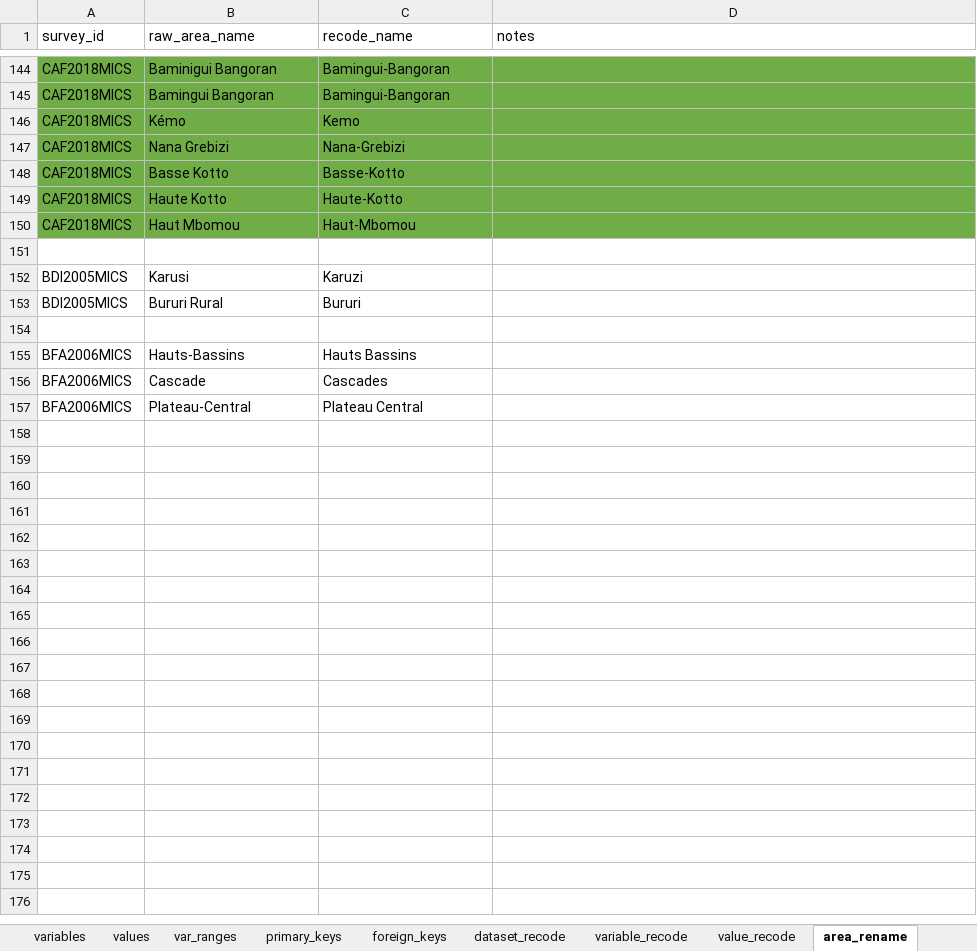
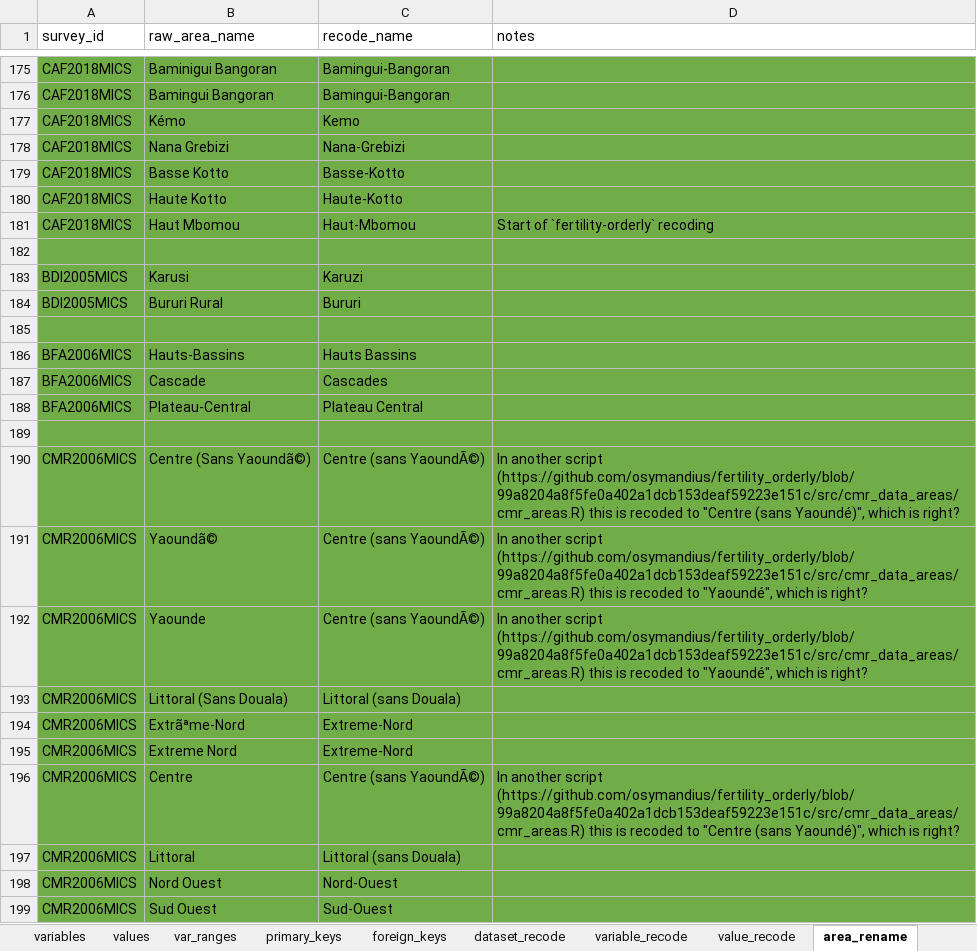
Before and after one commit to osymandius/survey.extraction, an Excel workbook: data/hivdata_survey_datasets.xlsx, sheet area_rename, drawn as a sheet; only a part is shown, gaps mark what is left out; values as stored, in another font and other column widths than the file's, no borders; addresses are those after the commit; the diff covers the shown part only; the diff names each change by its address in the sheet, - before the commit and + after, or states it on an @@ line.

Commit message:
More additions to hivdata_survey_datasets.xlsx

```diff
--- a/data/hivdata_survey_datasets.xlsx (sheet area_rename)
+++ b/data/hivdata_survey_datasets.xlsx (sheet area_rename)
-D181 (notes): (empty)
+D181 (notes): Start of `fertility-orderly` recoding
-A182:D188 fill: none
+A182:D188 fill: #70AD47
+row 189: (empty)
+row 190: CMR2006MICS | Centre (Sans Yaoundã©) | Centre (sans YaoundÃ©) | In another script (https://github.com/osymandius/fertility_orderly/blob/99a8204a8f5fe0a402a1dcb153deaf59223e151c/src/cmr_data_areas/cmr_areas.R) this is recoded to "Centre (sans Yaoundé)", which is right?
+row 191: CMR2006MICS | Yaoundã© | Centre (sans YaoundÃ©) | In another script (https://github.com/osymandius/fertility_orderly/blob/99a8204a8f5fe0a402a1dcb153deaf59223e151c/src/cmr_data_areas/cmr_areas.R) this is recoded to "Yaoundé", which is right?
+row 192: CMR2006MICS | Yaounde | Centre (sans YaoundÃ©) | In another script (https://github.com/osymandius/fertility_orderly/blob/99a8204a8f5fe0a402a1dcb153deaf59223e151c/src/cmr_data_areas/cmr_areas.R) this is recoded to "Yaoundé", which is right?
+row 193: CMR2006MICS | Littoral (Sans Douala) | Littoral (sans Douala)
+row 194: CMR2006MICS | Extrãªme-Nord | Extreme-Nord
+row 195: CMR2006MICS | Extreme Nord | Extreme-Nord
+row 196: CMR2006MICS | Centre | Centre (sans YaoundÃ©) | In another script (https://github.com/osymandius/fertility_orderly/blob/99a8204a8f5fe0a402a1dcb153deaf59223e151c/src/cmr_data_areas/cmr_areas.R) this is recoded to "Centre (sans Yaoundé)", which is right?
+row 197: CMR2006MICS | Littoral | Littoral (sans Douala)
+row 198: CMR2006MICS | Nord Ouest | Nord-Ouest
+row 199: CMR2006MICS | Sud Ouest | Sud-Ouest
```
Also changed, not shown: 220 added rows, 2 edited cells and cell formats elsewhere in this sheet.
